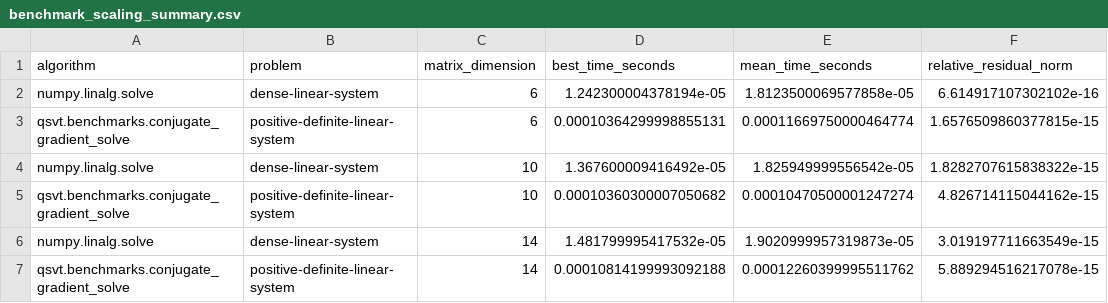
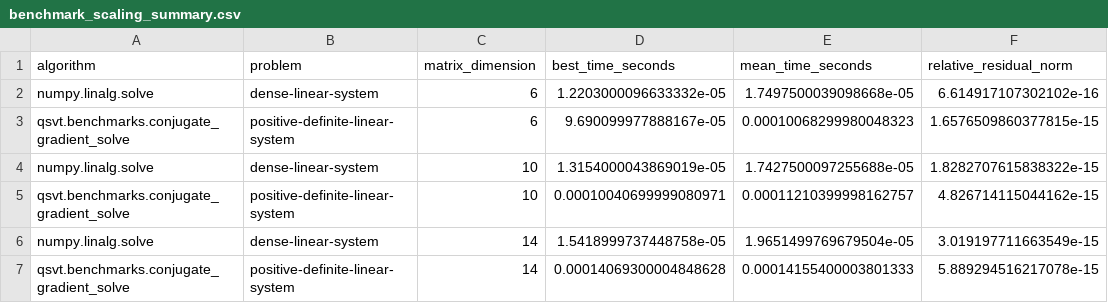
Before and after one commit to SidRichardsQuantum/Quantum_Singular_Value_Transformation, a CSV file: results/tables/benchmark_scaling_summary.csv, drawn as a sheet; only a part is shown; the diff names each change by its address in the sheet, - before the commit and + after, or states it on an @@ line.

```diff
--- a/results/tables/benchmark_scaling_summary.csv
+++ b/results/tables/benchmark_scaling_summary.csv
-D2 (best_time_seconds): 1.242300004378194e-05
+D2 (best_time_seconds): 1.2203000096633332e-05
-E2 (mean_time_seconds): 1.8123500069577858e-05
+E2 (mean_time_seconds): 1.7497500039098668e-05
-D3 (best_time_seconds): 0.00010364299998855131
+D3 (best_time_seconds): 9.690099977888167e-05
-E3 (mean_time_seconds): 0.00011669750000464774
+E3 (mean_time_seconds): 0.00010068299980048323
-D4 (best_time_seconds): 1.367600009416492e-05
+D4 (best_time_seconds): 1.3154000043869019e-05
-E4 (mean_time_seconds): 1.825949999556542e-05
+E4 (mean_time_seconds): 1.7427500097255688e-05
-D5 (best_time_seconds): 0.00010360300007050682
+D5 (best_time_seconds): 0.00010040699999080971
-E5 (mean_time_seconds): 0.00010470500001247274
+E5 (mean_time_seconds): 0.00011210399998162757
-D6 (best_time_seconds): 1.481799995417532e-05
+D6 (best_time_seconds): 1.5418999737448758e-05
-E6 (mean_time_seconds): 1.9020999957319873e-05
+E6 (mean_time_seconds): 1.9651499769679504e-05
-D7 (best_time_seconds): 0.00010814199993092188
+D7 (best_time_seconds): 0.00014069300004848628
-E7 (mean_time_seconds): 0.00012260399995511762
+E7 (mean_time_seconds): 0.00014155400003801333
```
Also changed, not shown: results/tables/linear_system_benchmark_summary.csv, results/tables/matrix_function_benchmark_summary.csv, 32 other files.
